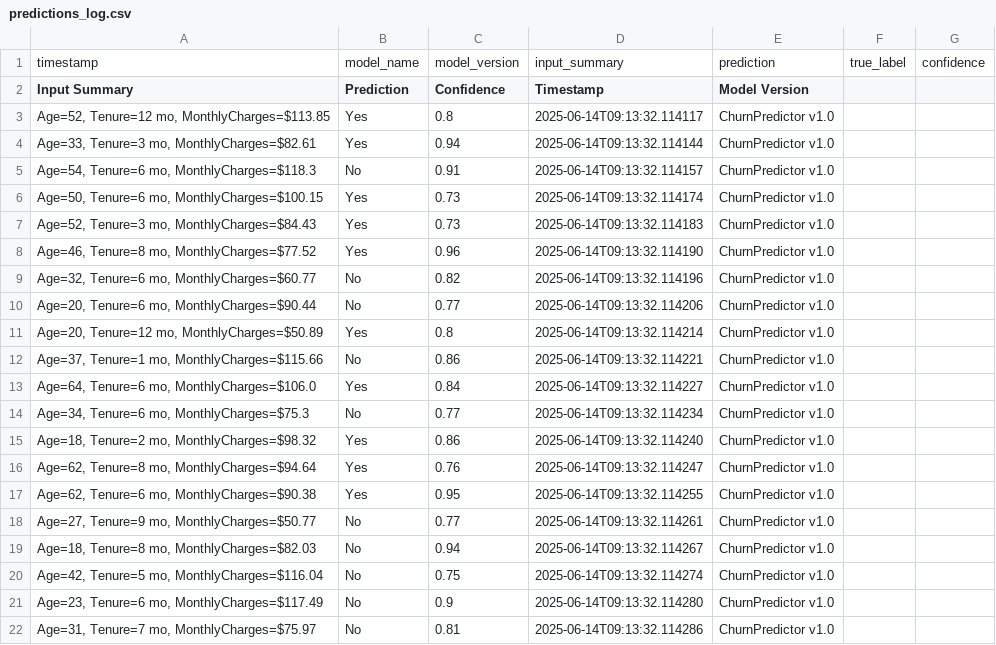
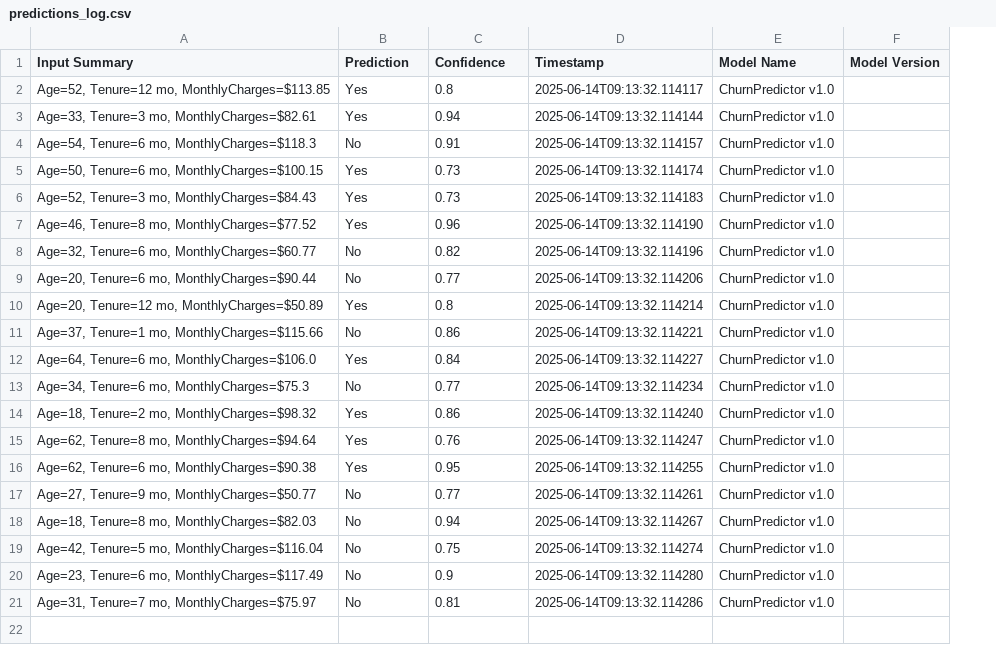
Before and after one commit to CathersJustin/ml-model-deployment-tracker, a CSV file: data/predictions_log.csv, drawn as a sheet; removed rows and columns are numbered as before the commit, all else as after; the diff names each change by its address in the sheet, - before the commit and + after, or states it on an @@ line.

Commit message:
Fixes to predictions_log

```diff
--- a/data/predictions_log.csv
+++ b/data/predictions_log.csv
-column F, empty
-column G, empty
+column F (Model Version), empty
-row 1: timestamp | model_name | model_version | input_summary | prediction | true_label | confidence
-E1: Model Version
+E1: Model Name
```
Also changed, not shown: 1 other file.
